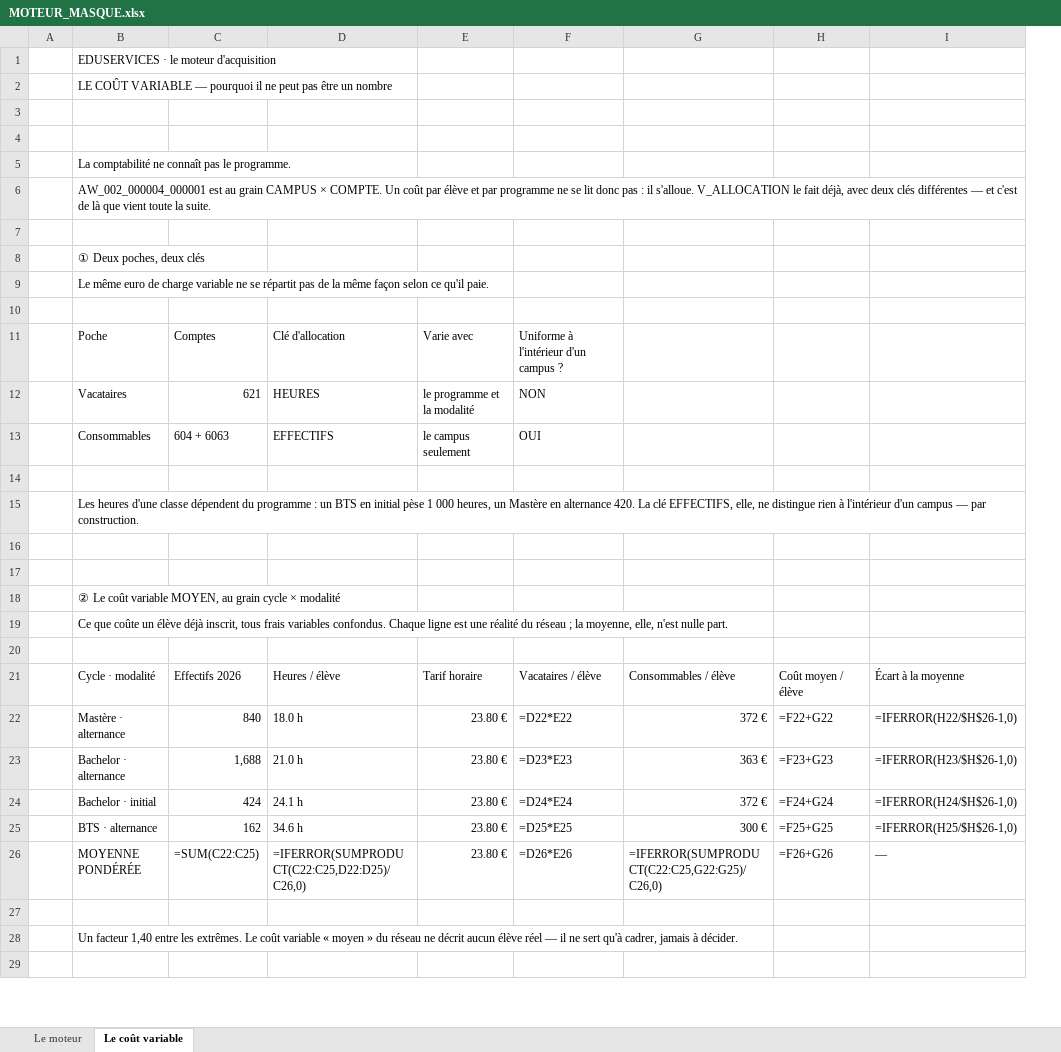
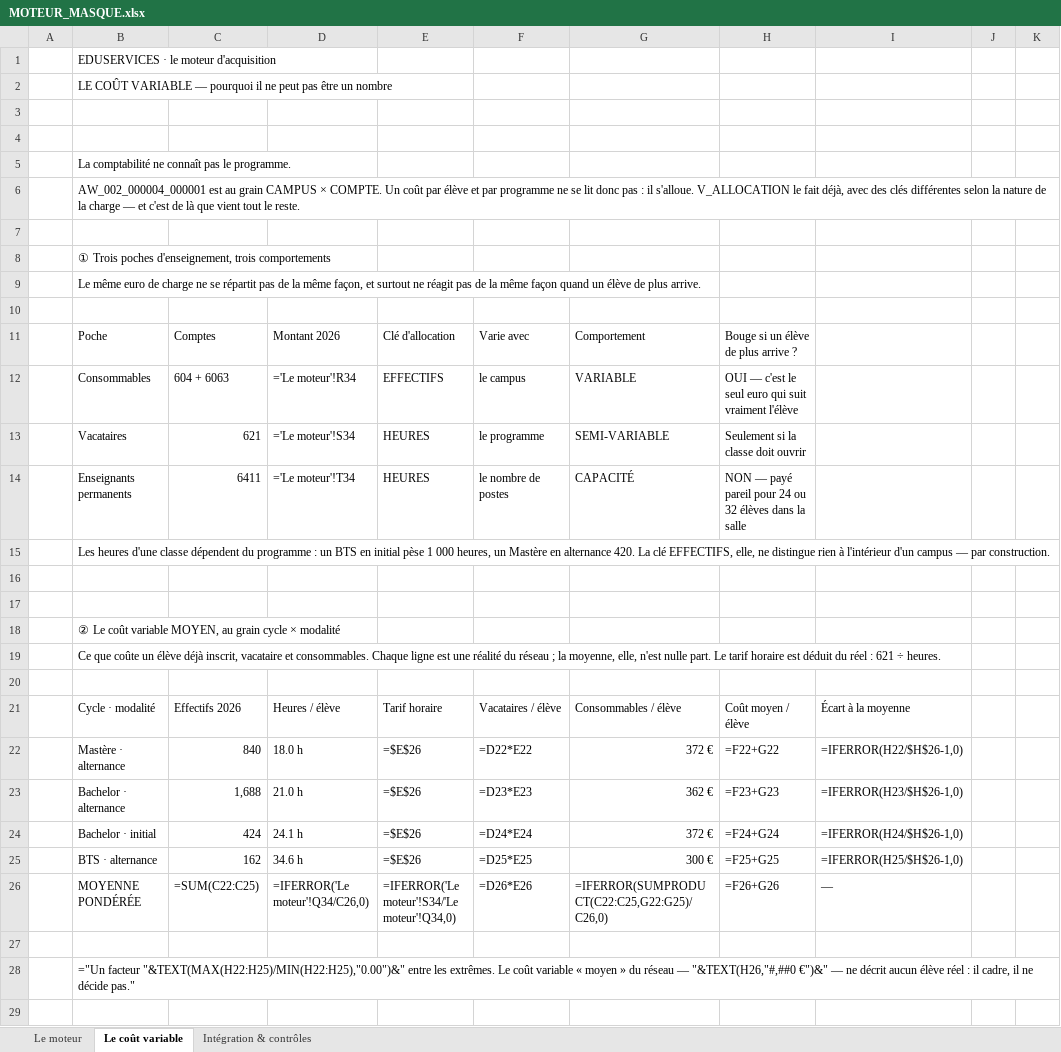
Before and after one commit to elmeziatims-art/demo5, an Excel workbook: eduservices/MOTEUR_MASQUE.xlsx, sheet Le coût variable, drawn as a sheet; only a part is shown; values as stored, in another font and other column widths than the file's, no cell formats; formulas without a stored value are shown as written; conditional formats not drawn; removed rows and columns are numbered as before the commit, all else as after; the diff covers the shown part only; the diff names each change by its address in the sheet, - before the commit and + after, or states it on an @@ line.

```diff
--- a/eduservices/MOTEUR_MASQUE.xlsx (sheet Le coût variable)
+++ b/eduservices/MOTEUR_MASQUE.xlsx (sheet Le coût variable)
+sheet tab: Intégration & contrôles
-column D, rows 21-26: Heures / élève | 18.0 h | 21.0 h | 24.1 h | 34.6 h | =IFERROR(SUMPRODUCT(C22:C25,D22:D25)/C26,0)
-column E, rows 21-26: Tarif horaire | 23.80 € | 23.80 € | 23.80 € | 23.80 € | 23.80 €
+column E, row 11: Clé d'allocation; rows 21-26: Tarif horaire | =$E$26 | =$E$26 | =$E$26 | =$E$26 | =IFERROR('Le moteur'!S34/'Le moteur'!Q34,0)
+column F, row 11: Varie avec; rows 21-26: Vacataires / élève | =D22*E22 | =D23*E23 | =D24*E24 | =D25*E25 | =D26*E26
+column J, empty
+column K, empty
-B6: …déjà, avec deux clés différentes — et c'est de là que vient toute la suite.
+B6: …déjà, avec des clés différentes selon la nature de la charge — et c'est de là que vient tout le reste.
-B8: ① Deux poches, deux clés
+B8: ① Trois poches d'enseignement, trois comportements
-B9: …de charge variable ne se répartit pas de la même façon selon ce qu'il paie.
+B9: …de charge ne se répartit pas de la même façon, et surtout ne réagit pas de la même façon quand un élève de plus arrive.
-row 11:  | Poche | Comptes | Clé d'allocation | Varie avec | Uniforme à l'intérieur d'un campus ?
-row 12:  | Vacataires | 621 | HEURES | le programme et la modalité | NON
-row 13:  | Consommables | 604 + 6063 | EFFECTIFS | le campus seulement | OUI
-row 11: (empty)
+row 11:  | Poche | Comptes | Montant 2026 | Clé d'allocation | Varie avec | Comportement | Bouge si un élève de plus arrive ?
+row 12:  | Consommables | 604 + 6063 | ='Le moteur'!R34 | EFFECTIFS | le campus | VARIABLE | OUI — c'est le seul euro qui suit vraiment l'élève
+row 13:  | Vacataires | 621 | ='Le moteur'!S34 | HEURES | le programme | SEMI-VARIABLE | Seulement si la classe doit ouvrir
+row 14:  | Enseignants permanents | 6411 | ='Le moteur'!T34 | HEURES | le nombre de postes | CAPACITÉ | NON — payé pareil pour 24 ou 32 élèves dans la salle
-B19: …déjà inscrit, tous frais variables confondus. Chaque ligne est une réalité du réseau ; la moyenne, elle, n'est nulle part.
+B19: …déjà inscrit, vacataire et consommables. Chaque ligne est une réalité du réseau ; la moyenne, elle, n'est nulle part. Le tarif horaire est déduit du réel : 621 ÷ heures.
-D21: Vacataires / élève
+D21: Heures / élève
-D22: =D22*E22
+D22: 18.0 h
-D23: =D23*E23
+D23: 21.0 h
-G23: 363 €
+G23: 362 €
-D24: =D24*E24
+D24: 24.1 h
-D25: =D25*E25
+D25: 34.6 h
-D26: =D26*E26
+D26: =IFERROR('Le moteur'!Q34/C26,0)
-B28: Un facteur 1,40 entre les extrêmes. Le coût variable « moyen » du réseau ne décrit aucun élève réel — il ne sert qu'à cadrer, jamais à décider.
+B28: ="Un facteur "&TEXT(MAX(H22:H25)/MIN(H22:H25),"0.00")&" entre les extrêmes. Le coût variable « moyen » du réseau — "&TEXT(H26,"#,##0 €")&" — ne décrit aucun élève réel : il cadre, il ne décide pas."
```
Also changed, not shown: 41 added rows, 10 removed rows, 1 moved row and 58 edited cells elsewhere in this sheet, sheet Le moteur, cell formats, 2 other files.
